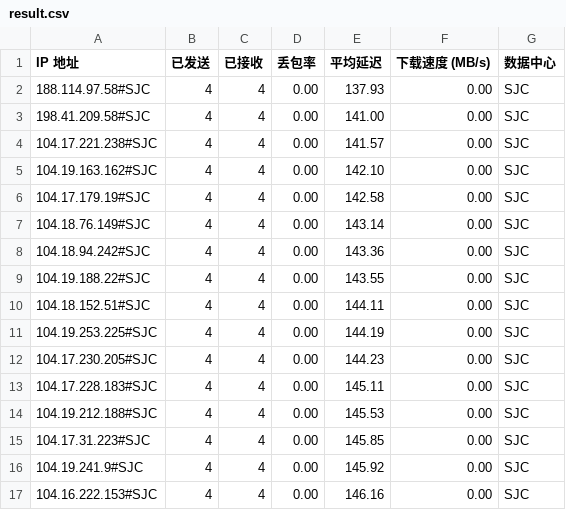
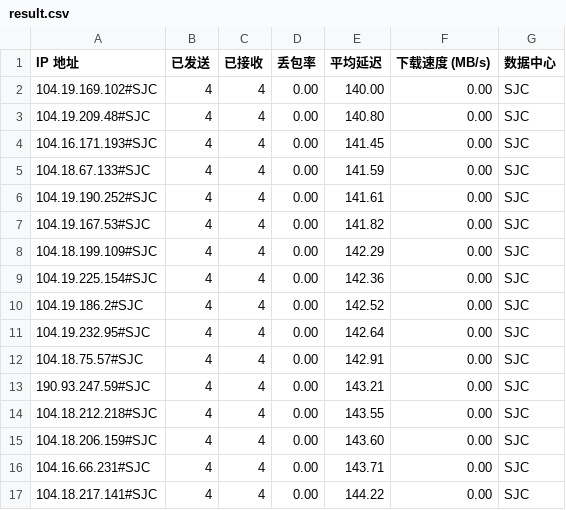
Before and after one commit to lls94/CloudflareSpeedTest, a CSV file: dist/result.csv, drawn as a sheet; only a part is shown; the diff covers the shown part only.

```diff
--- a/dist/result.csv
+++ b/dist/result.csv
@@ -1,17 +1,17 @@
 IP 地址,已发送,已接收,丢包率,平均延迟,下载速度 (MB/s),数据中心
-188.114.97.58#SJC,4,4,0.00,137.93,0.00,SJC
-198.41.209.58#SJC,4,4,0.00,141.00,0.00,SJC
-104.17.221.238#SJC,4,4,0.00,141.57,0.00,SJC
-104.19.163.162#SJC,4,4,0.00,142.10,0.00,SJC
-104.17.179.19#SJC,4,4,0.00,142.58,0.00,SJC
-104.18.76.149#SJC,4,4,0.00,143.14,0.00,SJC
-104.18.94.242#SJC,4,4,0.00,143.36,0.00,SJC
-104.19.188.22#SJC,4,4,0.00,143.55,0.00,SJC
-104.18.152.51#SJC,4,4,0.00,144.11,0.00,SJC
-104.19.253.225#SJC,4,4,0.00,144.19,0.00,SJC
-104.17.230.205#SJC,4,4,0.00,144.23,0.00,SJC
-104.17.228.183#SJC,4,4,0.00,145.11,0.00,SJC
-104.19.212.188#SJC,4,4,0.00,145.53,0.00,SJC
-104.17.31.223#SJC,4,4,0.00,145.85,0.00,SJC
-104.19.241.9#SJC,4,4,0.00,145.92,0.00,SJC
-104.16.222.153#SJC,4,4,0.00,146.16,0.00,SJC
+104.19.169.102#SJC,4,4,0.00,140.00,0.00,SJC
+104.19.209.48#SJC,4,4,0.00,140.80,0.00,SJC
+104.16.171.193#SJC,4,4,0.00,141.45,0.00,SJC
+104.18.67.133#SJC,4,4,0.00,141.59,0.00,SJC
+104.19.190.252#SJC,4,4,0.00,141.61,0.00,SJC
+104.19.167.53#SJC,4,4,0.00,141.82,0.00,SJC
+104.18.199.109#SJC,4,4,0.00,142.29,0.00,SJC
+104.19.225.154#SJC,4,4,0.00,142.36,0.00,SJC
+104.19.186.2#SJC,4,4,0.00,142.52,0.00,SJC
+104.19.232.95#SJC,4,4,0.00,142.64,0.00,SJC
+104.18.75.57#SJC,4,4,0.00,142.91,0.00,SJC
+190.93.247.59#SJC,4,4,0.00,143.21,0.00,SJC
+104.18.212.218#SJC,4,4,0.00,143.55,0.00,SJC
+104.18.206.159#SJC,4,4,0.00,143.60,0.00,SJC
+104.16.66.231#SJC,4,4,0.00,143.71,0.00,SJC
+104.18.217.141#SJC,4,4,0.00,144.22,0.00,SJC
```
Also changed, not shown: 5 added rows, 6 removed rows and 78 edited cells elsewhere in this file, 2 other files.
